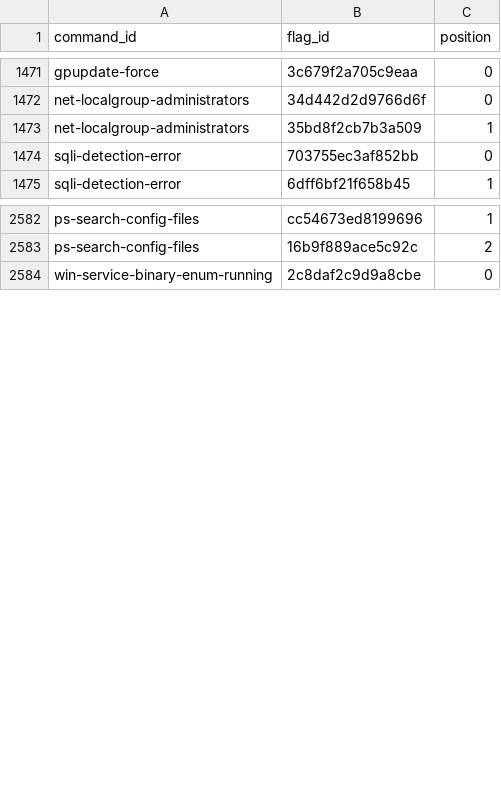
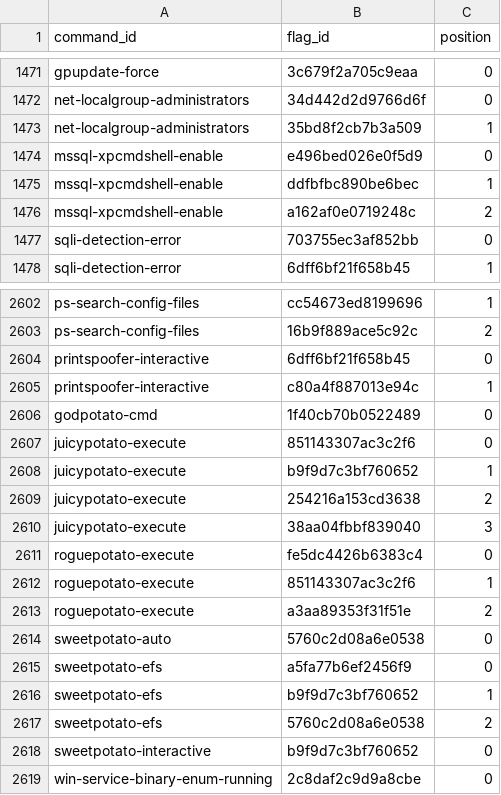
Before and after one commit to CodeBlackwell/C.R.A.C.K., a CSV file: data/neo4j/command_has_flag.csv, drawn as a sheet; only a part is shown, gaps mark what is left out; the diff covers the shown part only.

```diff
--- a/data/neo4j/command_has_flag.csv
+++ b/data/neo4j/command_has_flag.csv
@@ -1473,2 +1473,5 @@
 "net-localgroup-administrators","35bd8f2cb7b3a509","1"
+"mssql-xpcmdshell-enable","e496bed026e0f5d9","0"
+"mssql-xpcmdshell-enable","ddfbfbc890be6bec","1"
+"mssql-xpcmdshell-enable","a162af0e0719248c","2"
 "sqli-detection-error","703755ec3af852bb","0"
@@ -2583,2 +2603,17 @@
 "ps-search-config-files","16b9f889ace5c92c","2"
+"printspoofer-interactive","6dff6bf21f658b45","0"
+"printspoofer-interactive","c80a4f887013e94c","1"
+"godpotato-cmd","1f40cb70b0522489","0"
+"juicypotato-execute","851143307ac3c2f6","0"
+"juicypotato-execute","b9f9d7c3bf760652","1"
+"juicypotato-execute","254216a153cd3638","2"
+"juicypotato-execute","38aa04fbbf839040","3"
+"roguepotato-execute","fe5dc4426b6383c4","0"
+"roguepotato-execute","851143307ac3c2f6","1"
+"roguepotato-execute","a3aa89353f31f51e","2"
+"sweetpotato-auto","5760c2d08a6e0538","0"
+"sweetpotato-efs","a5fa77b6ef2456f9","0"
+"sweetpotato-efs","b9f9d7c3bf760652","1"
+"sweetpotato-efs","5760c2d08a6e0538","2"
+"sweetpotato-interactive","b9f9d7c3bf760652","0"
 "win-service-binary-enum-running","2c8daf2c9d9a8cbe","0"
```
Also changed, not shown: 21 added rows elsewhere in this file, data/neo4j/cheatsheet_tagged_with.csv, data/neo4j/flags.csv, 10 other files.
